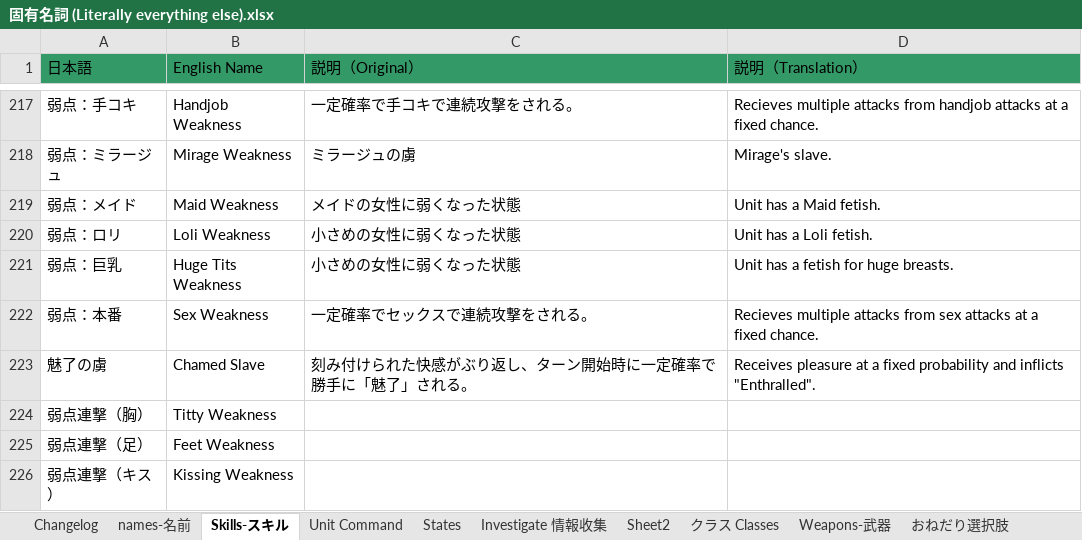
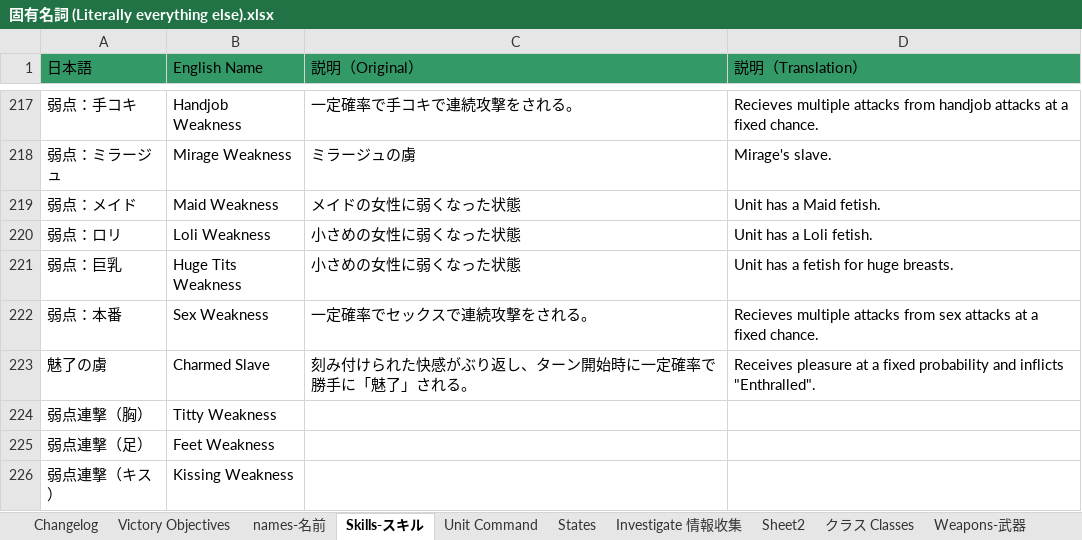
Before and after one commit to Giratena/Succubus-Senki-Translation-Project, an Excel workbook: 固有名詞 (Literally everything else).xlsx, sheet Skills-スキル, drawn as a sheet; only a part is shown, gaps mark what is left out; values as stored, in another font and other column widths than the file's, no borders; the diff names each change by its address in the sheet, - before the commit and + after, or states it on an @@ line.

```diff
--- a/固有名詞 (Literally everything else).xlsx (sheet Skills-スキル)
+++ b/固有名詞 (Literally everything else).xlsx (sheet Skills-スキル)
+sheet tab: Victory Objectives
-B223 (English Name): Chamed Slave
+B223 (English Name): Charmed Slave
```
Also changed, not shown: sheet Changelog, sheet names-名前, sheet Spare-命乞いリスト, 4 other files.
